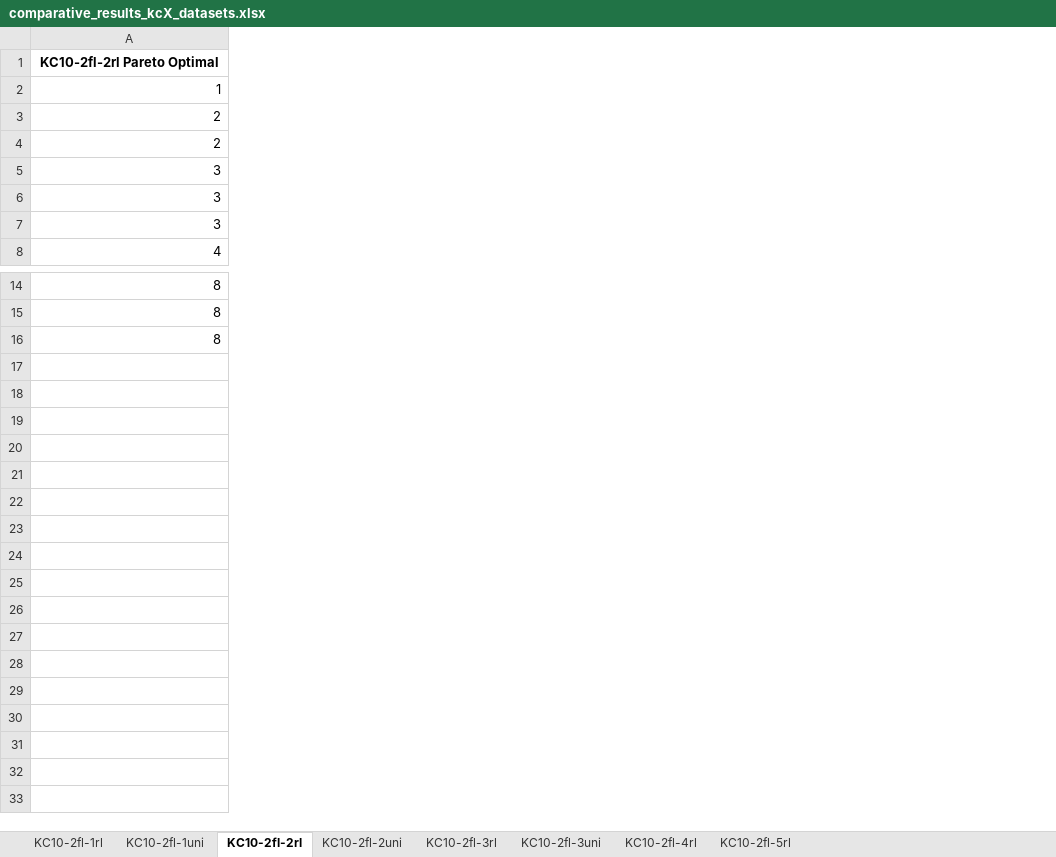
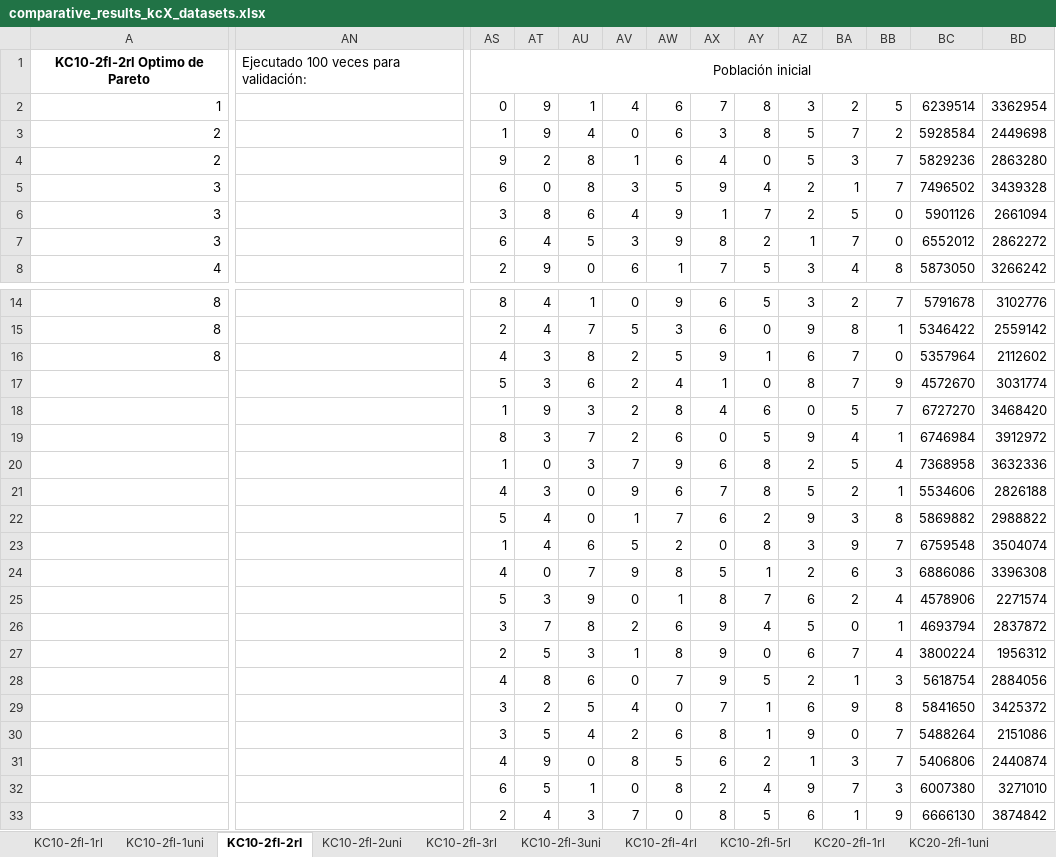
Before and after one commit to apupiales/cuda_mqap, an Excel workbook: comparative_results_kcX_datasets.xlsx, sheet KC10-2fl-2rl, drawn as a sheet; only a part is shown, gaps mark what is left out; values as stored, in another font and other column widths than the file's, no borders; charts and pictures not drawn; removed rows and columns are numbered as before the commit, all else as after; rows hold the shown columns only; the diff covers the shown part only; the diff names each change by its address in the sheet, - before the commit and + after, or states it on an @@ line.

```diff
--- a/comparative_results_kcX_datasets.xlsx (sheet KC10-2fl-2rl)
+++ b/comparative_results_kcX_datasets.xlsx (sheet KC10-2fl-2rl)
+sheet tab: KC20-2fl-1rl
+sheet tab: KC20-2fl-1uni
+column AN, empty
+column AS, rows 2-8: 0 | 1 | 9 | 6 | 3 | 6 | 2; rows 14-17: 8 | 2 | 4 | 5
+column AT, rows 2-8: 9 | 9 | 2 | 0 | 8 | 4 | 9; rows 14-17: 4 | 4 | 3 | 3
+column AU, rows 2-8: 1 | 4 | 8 | 8 | 6 | 5 | 0; rows 14-17: 1 | 7 | 8 | 6
+column AV, rows 2-8: 4 | 0 | 1 | 3 | 4 | 3 | 6; rows 14-17: 0 | 5 | 2 | 2
+column AW, rows 2-8: 6 | 6 | 6 | 5 | 9 | 9 | 1; rows 14-17: 9 | 3 | 5 | 4
+column AX, rows 2-8: 7 | 3 | 4 | 9 | 1 | 8 | 7; rows 14-17: 6 | 6 | 9 | 1
+column AY, rows 2-8: 8 | 8 | 0 | 4 | 7 | 2 | 5; rows 14-17: 5 | 0 | 1 | 0
+column AZ, rows 2-8: 3 | 5 | 5 | 2 | 2 | 1 | 3; rows 14-17: 3 | 9 | 6 | 8
+column BA, rows 2-8: 2 | 7 | 3 | 1 | 5 | 7 | 4; rows 14-17: 2 | 8 | 7 | 7
+column BB, rows 2-8: 5 | 2 | 7 | 7 | 0 | 0 | 8; rows 14-17: 7 | 1 | 0 | 9
+column BC, rows 2-8: 6239514 | 5928584 | 5829236 | 7496502 | 5901126 | 6552012 | 5873050; rows 14-17: 5791678 | 5346422 | 5357964 | 4572670
+column BD, rows 2-8: 3362954 | 2449698 | 2863280 | 3439328 | 2661094 | 2862272 | 3266242; rows 14-17: 3102776 | 2559142 | 2112602 | 3031774
-row 1: KC10-2fl-2rl Pareto Optimal
+row 1: KC10-2fl-2rl Optimo de Pareto | Ejecutado 100 veces para validación: | Población inicial
+row 18:  |  | 1 | 9 | 3 | 2 | 8 | 4 | 6 | 0 | 5 | 7 | 6727270 | 3468420
+row 19:  |  | 8 | 3 | 7 | 2 | 6 | 0 | 5 | 9 | 4 | 1 | 6746984 | 3912972
+row 20:  |  | 1 | 0 | 3 | 7 | 9 | 6 | 8 | 2 | 5 | 4 | 7368958 | 3632336
+row 21:  |  | 4 | 3 | 0 | 9 | 6 | 7 | 8 | 5 | 2 | 1 | 5534606 | 2826188
+row 22:  |  | 5 | 4 | 0 | 1 | 7 | 6 | 2 | 9 | 3 | 8 | 5869882 | 2988822
+row 23:  |  | 1 | 4 | 6 | 5 | 2 | 0 | 8 | 3 | 9 | 7 | 6759548 | 3504074
+row 24:  |  | 4 | 0 | 7 | 9 | 8 | 5 | 1 | 2 | 6 | 3 | 6886086 | 3396308
+row 25:  |  | 5 | 3 | 9 | 0 | 1 | 8 | 7 | 6 | 2 | 4 | 4578906 | 2271574
+row 26:  |  | 3 | 7 | 8 | 2 | 6 | 9 | 4 | 5 | 0 | 1 | 4693794 | 2837872
+row 27:  |  | 2 | 5 | 3 | 1 | 8 | 9 | 0 | 6 | 7 | 4 | 3800224 | 1956312
+row 28:  |  | 4 | 8 | 6 | 0 | 7 | 9 | 5 | 2 | 1 | 3 | 5618754 | 2884056
+row 29:  |  | 3 | 2 | 5 | 4 | 0 | 7 | 1 | 6 | 9 | 8 | 5841650 | 3425372
+row 30:  |  | 3 | 5 | 4 | 2 | 6 | 8 | 1 | 9 | 0 | 7 | 5488264 | 2151086
+row 31:  |  | 4 | 9 | 0 | 8 | 5 | 6 | 2 | 1 | 3 | 7 | 5406806 | 2440874
+row 32:  |  | 6 | 5 | 1 | 0 | 8 | 2 | 4 | 9 | 7 | 3 | 6007380 | 3271010
+row 33:  |  | 2 | 4 | 3 | 7 | 0 | 8 | 5 | 6 | 1 | 9 | 6666130 | 3874842
```
Also changed, not shown: 5 added columns elsewhere in this sheet, sheet KC10-2fl-3uni, sheet KC10-2fl-1rl, sheet KC10-2fl-5rl, sheet KC10-2fl-4rl, sheet KC10-2fl-3rl, sheet KC10-2fl-1uni, 1 more sheet, other sheet tabs, charts or pictures, 21 other files.
